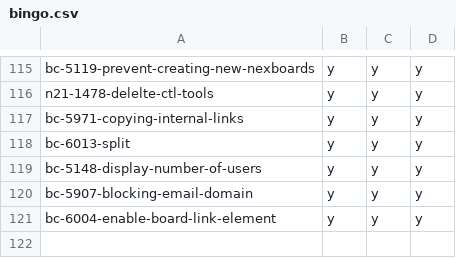
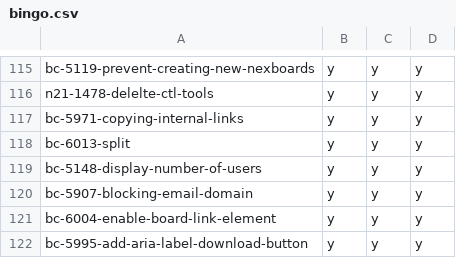
Before and after one commit to hpi-schul-cloud/dof_bingo, a CSV file: bingo.csv, drawn as a sheet; only a part is shown, gaps mark what is left out; the diff names each change by its address in the sheet, - before the commit and + after, or states it on an @@ line.

Commit message:
adding bc-5995-add-aria-label-download-button on behalf of tbd

```diff
--- a/bingo.csv
+++ b/bingo.csv
+row 122: bc-5995-add-aria-label-download-button | y | y | y
```
